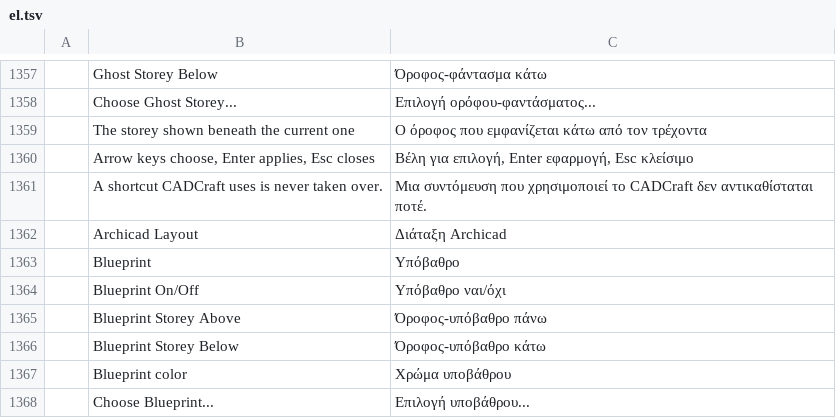
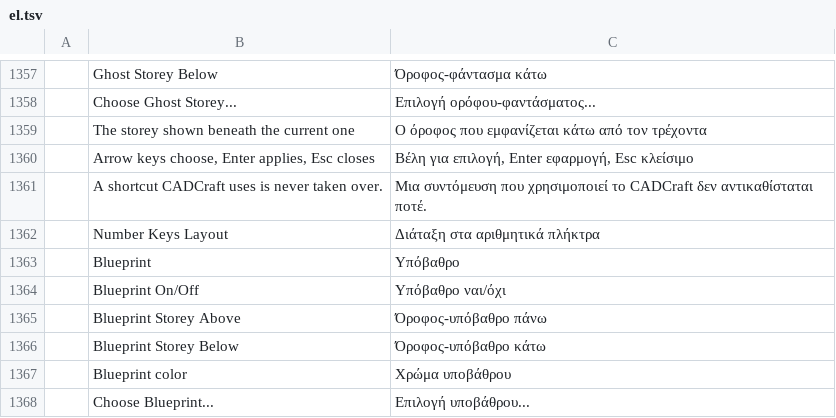
Before and after one commit to Alex-BB44/cadcraft, a TSV file: crates/ui-egui/src/i18n/el.tsv, drawn as a sheet; only a part is shown, gaps mark what is left out; removed rows and columns are numbered as before the commit, all else as after; the diff names each change by its address in the sheet, - before the commit and + after, or states it on an @@ line.

Commit message:
Storeys: the number keys layout is named after its keys

```diff
--- a/crates/ui-egui/src/i18n/el.tsv
+++ b/crates/ui-egui/src/i18n/el.tsv
-row 1362:  | Archicad Layout | Διάταξη Archicad
+row 1362:  | Number Keys Layout | Διάταξη στα αριθμητικά πλήκτρα
```
Also changed, not shown: crates/ui-egui/src/i18n/ar.tsv, crates/ui-egui/src/i18n/cs.tsv, 14 other files.
